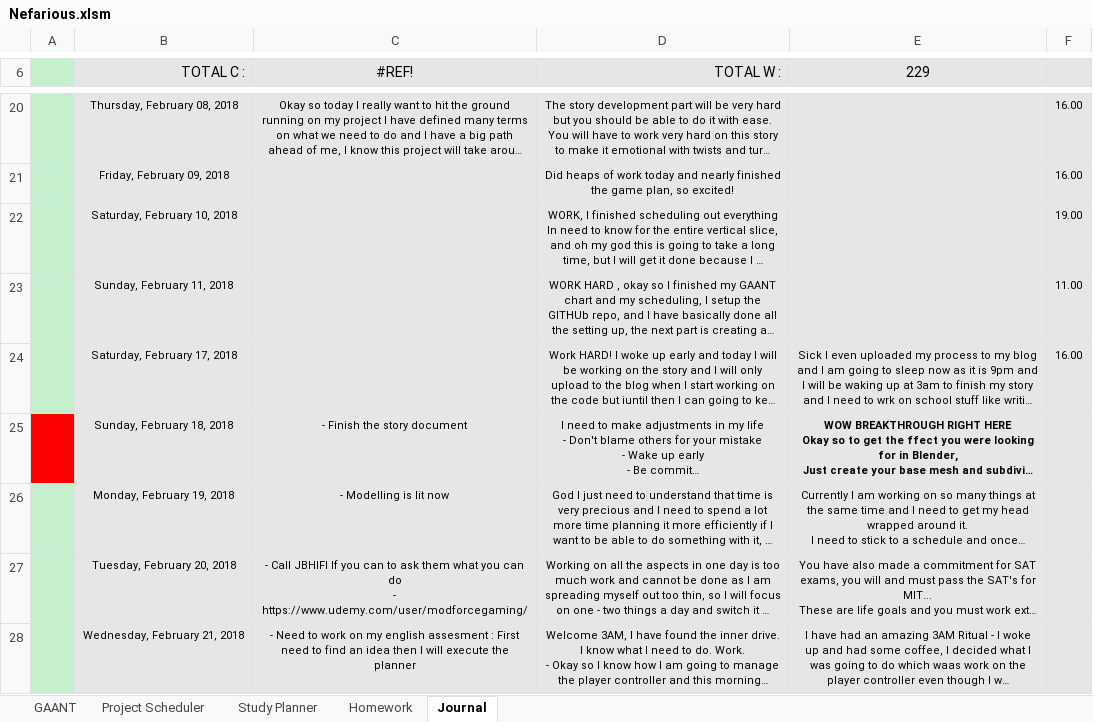
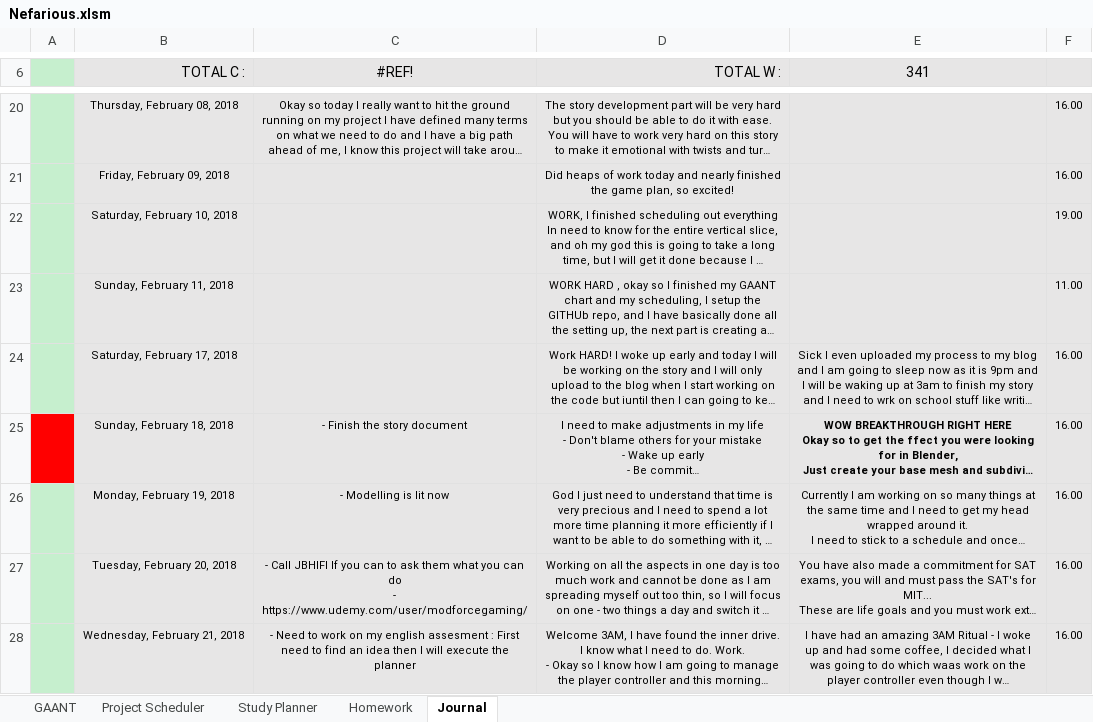
Before and after one commit to AJTech2002/NEFARIOUS, an Excel workbook: Management & Logging/Planning and Management/Nefarious.xlsm, sheet Journal, drawn as a sheet; only a part is shown, gaps mark what is left out; long unchanged cells end in …; values as stored, in another font and other column widths than the file's, no borders; conditional formats not drawn; the diff covers the shown part only; the diff names each change by its address in the sheet, - before the commit and + after, or states it on an @@ line.

```diff
--- a/Management & Logging/Planning and Management/Nefarious.xlsm (sheet Journal)
+++ b/Management & Logging/Planning and Management/Nefarious.xlsm (sheet Journal)
-E6: 229
+E6: 341
-F25:F28: (empty)
+F25:F28: 16.00
```
Also changed, not shown: 5 edited cells elsewhere in this sheet, sheet Study Planner, sheet GAANT, sheet Project Scheduler, 3 other files.
